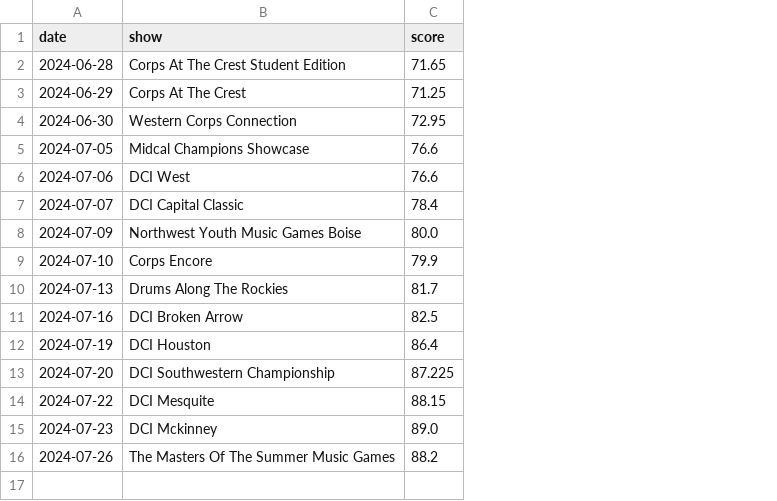
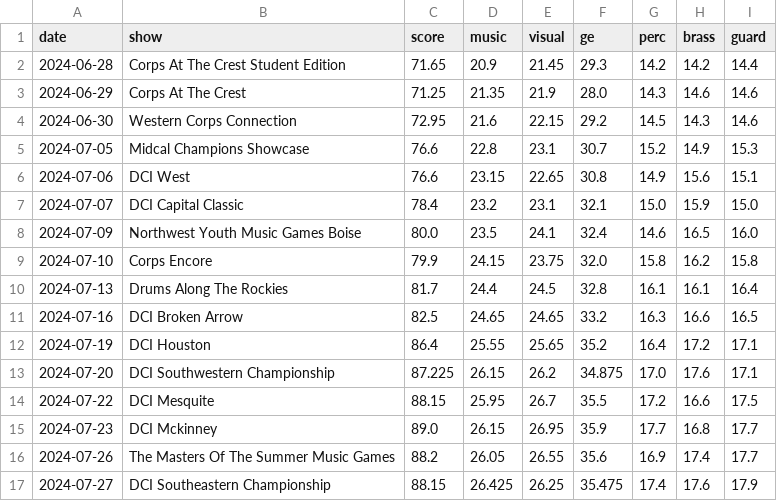
Before and after one commit to Coincadink/majesticturtlejp.github.io, a CSV file: data/2024/Mandarins.csv, drawn as a sheet; the diff names each change by its address in the sheet, - before the commit and + after, or states it on an @@ line.

```diff
--- a/data/2024/Mandarins.csv
+++ b/data/2024/Mandarins.csv
+column D (music), rows 2-16: 20.9 | 21.35 | 21.6 | 22.8 | 23.15 | 23.2 | 23.5 | 24.15 | 24.4 | 24.65 | 25.55 | 26.15 | 25.95 | 26.15 | 26.05
+column E (visual), rows 2-16: 21.45 | 21.9 | 22.15 | 23.1 | 22.65 | 23.1 | 24.1 | 23.75 | 24.5 | 24.65 | 25.65 | 26.2 | 26.7 | 26.95 | 26.55
+column F (ge), rows 2-16: 29.3 | 28.0 | 29.2 | 30.7 | 30.8 | 32.1 | 32.4 | 32.0 | 32.8 | 33.2 | 35.2 | 34.875 | 35.5 | 35.9 | 35.6
+column G (perc), rows 2-16: 14.2 | 14.3 | 14.5 | 15.2 | 14.9 | 15.0 | 14.6 | 15.8 | 16.1 | 16.3 | 16.4 | 17.0 | 17.2 | 17.7 | 16.9
+column H (brass), rows 2-16: 14.2 | 14.6 | 14.3 | 14.9 | 15.6 | 15.9 | 16.5 | 16.2 | 16.1 | 16.6 | 17.2 | 17.6 | 16.6 | 16.8 | 17.4
+column I (guard), rows 2-16: 14.4 | 14.6 | 14.6 | 15.3 | 15.1 | 15.0 | 16.0 | 15.8 | 16.4 | 16.5 | 17.1 | 17.1 | 17.5 | 17.7 | 17.7
+row 17: 2024-07-27 | DCI Southeastern Championship | 88.15 | 26.425 | 26.25 | 35.475 | 17.4 | 17.6 | 17.9
```
Also changed, not shown: data/2024/Blue Stars.csv, data/2024/Colts.csv, 18 other files.
